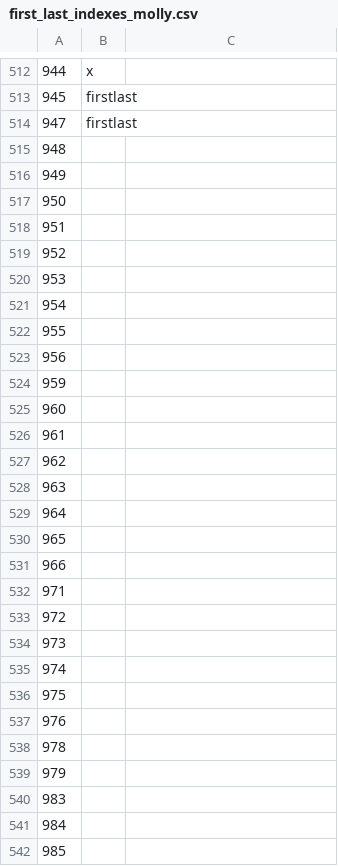
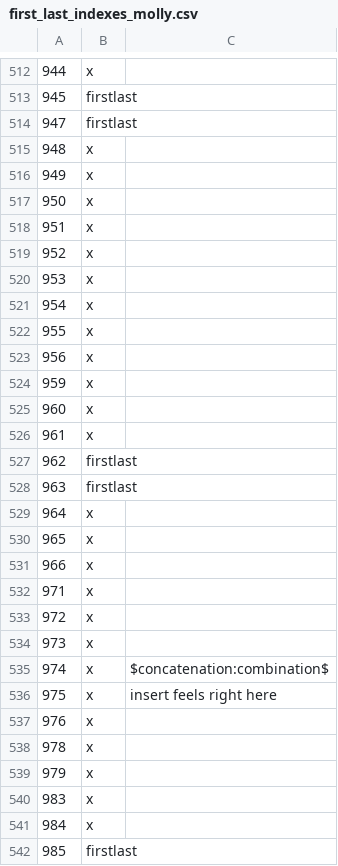
Before and after one commit to nuprl/substance-vs-style, a CSV file: for_edits/first_last_indexes_molly.csv, drawn as a sheet; only a part is shown, gaps mark what is left out; the diff covers the shown part only; the diff names each change by its address in the sheet, - before the commit and + after, or states it on an @@ line.

```diff
--- a/for_edits/first_last_indexes_molly.csv
+++ b/for_edits/first_last_indexes_molly.csv
-B515:B526: (empty)
+B515:B526: x
-B527:B528: (empty)
+B527:B528: firstlast
-B529:B541: (empty)
+B529:B541: x
-C535: (empty)
+C535: $concatenation:combination$
-C536: (empty)
+C536: insert feels right here
-B542: (empty)
+B542: firstlast
```
Also changed, not shown: 97 edited cells elsewhere in this file, 1 other file.
